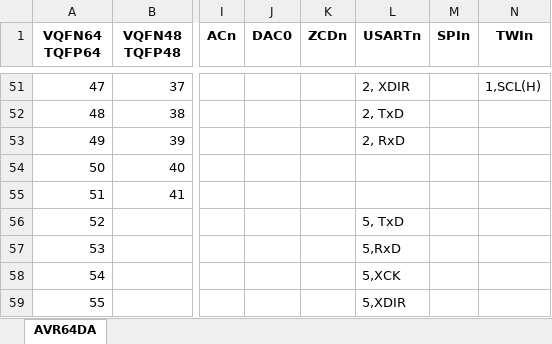
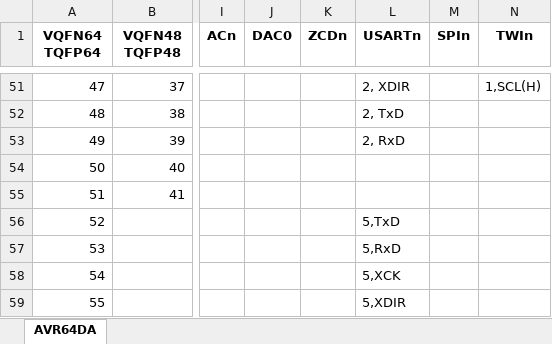
Before and after one commit to nodep/myAmp, an Excel workbook: docs/avr64da pinouts.xlsx, sheet AVR64DA, drawn as a sheet; only a part is shown, gaps mark what is left out; values as stored, in another font and other column widths than the file's, no borders; the diff names each change by its address in the sheet, - before the commit and + after, or states it on an @@ line.

```diff
--- a/docs/avr64da pinouts.xlsx (sheet AVR64DA)
+++ b/docs/avr64da pinouts.xlsx (sheet AVR64DA)
-L56 (USARTn): 5, TxD
+L56 (USARTn): 5,TxD
```
Also changed, not shown: 8 other files.
